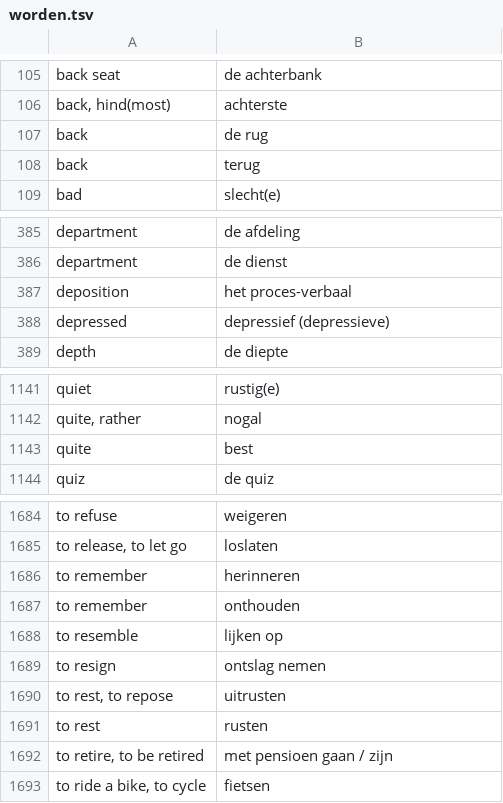
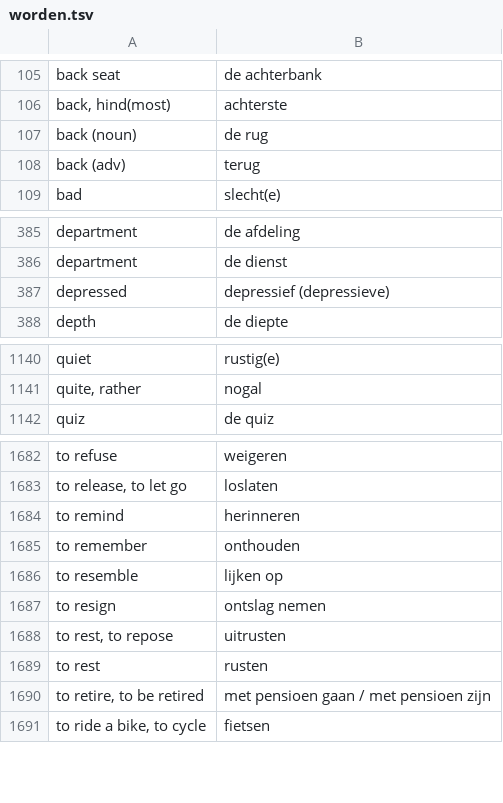
Before and after one commit to AlexeyGogots/learnem, a TSV file: learnem/data/worden.tsv, drawn as a sheet; only a part is shown, gaps mark what is left out.

Commit message:
updated worden.tsv

```diff
--- a/learnem/data/worden.tsv
+++ b/learnem/data/worden.tsv
@@ -106,4 +106,4 @@ back seat	de achterbank
 back, hind(most)	achterste
-back	de rug
-back	terug
+back (noun)	de rug
+back (adv)	terug
 bad	slecht(e)
@@ -386,3 +386,2 @@ department	de afdeling
 department	de dienst
-deposition	het proces-verbaal
 depressed	depressief (depressieve)
@@ -1142,3 +1141,2 @@ quiet	rustig(e)
 quite, rather	nogal
-quite	best
 quiz	de quiz
@@ -1685,3 +1683,3 @@ to refuse	weigeren
 to release, to let go	loslaten
-to remember	herinneren
+to remind	herinneren
 to remember	onthouden
@@ -1691,3 +1689,3 @@ to rest, to repose	uitrusten
 to rest	rusten
-to retire, to be retired	met pensioen gaan / zijn
+to retire, to be retired	met pensioen gaan / met pensioen zijn
 to ride a bike, to cycle	fietsen
```
